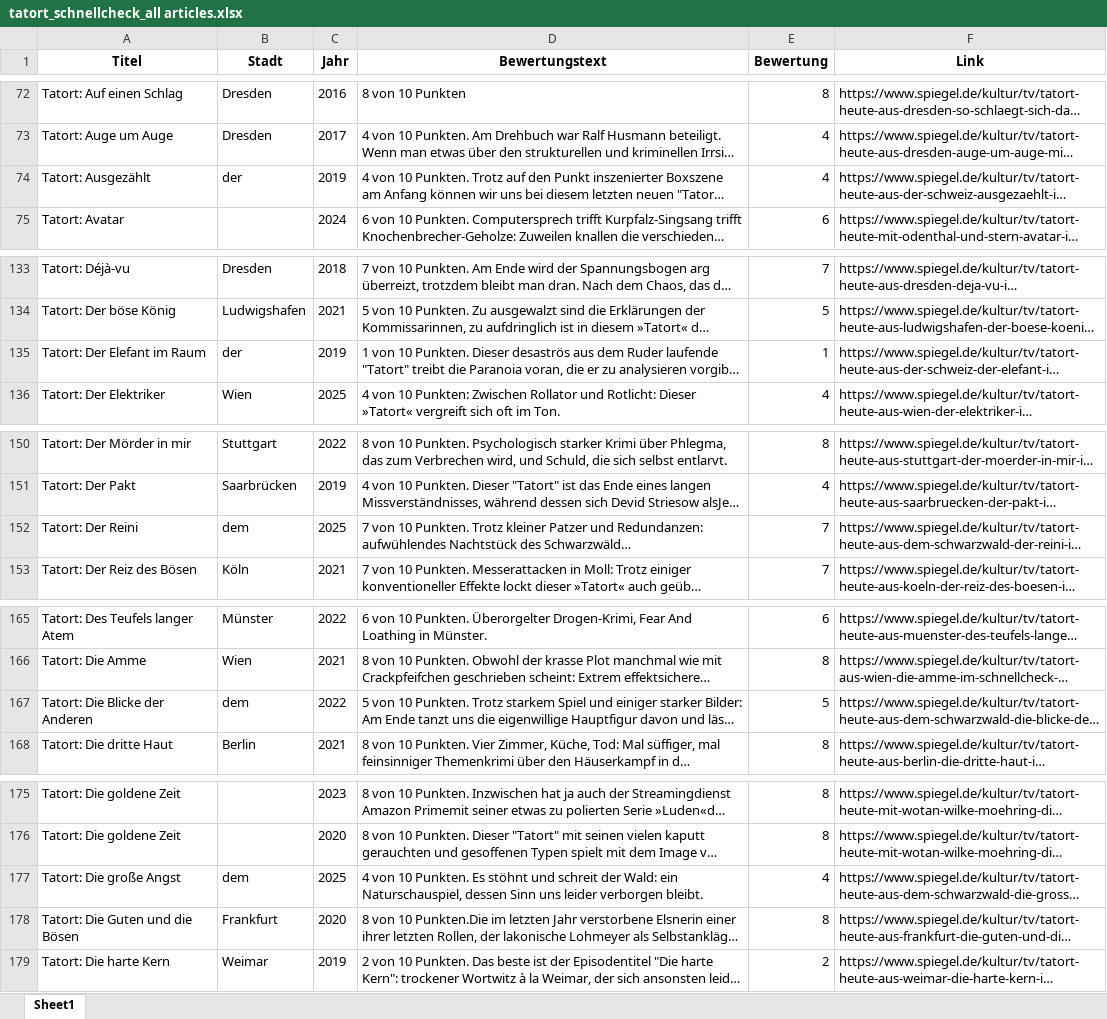
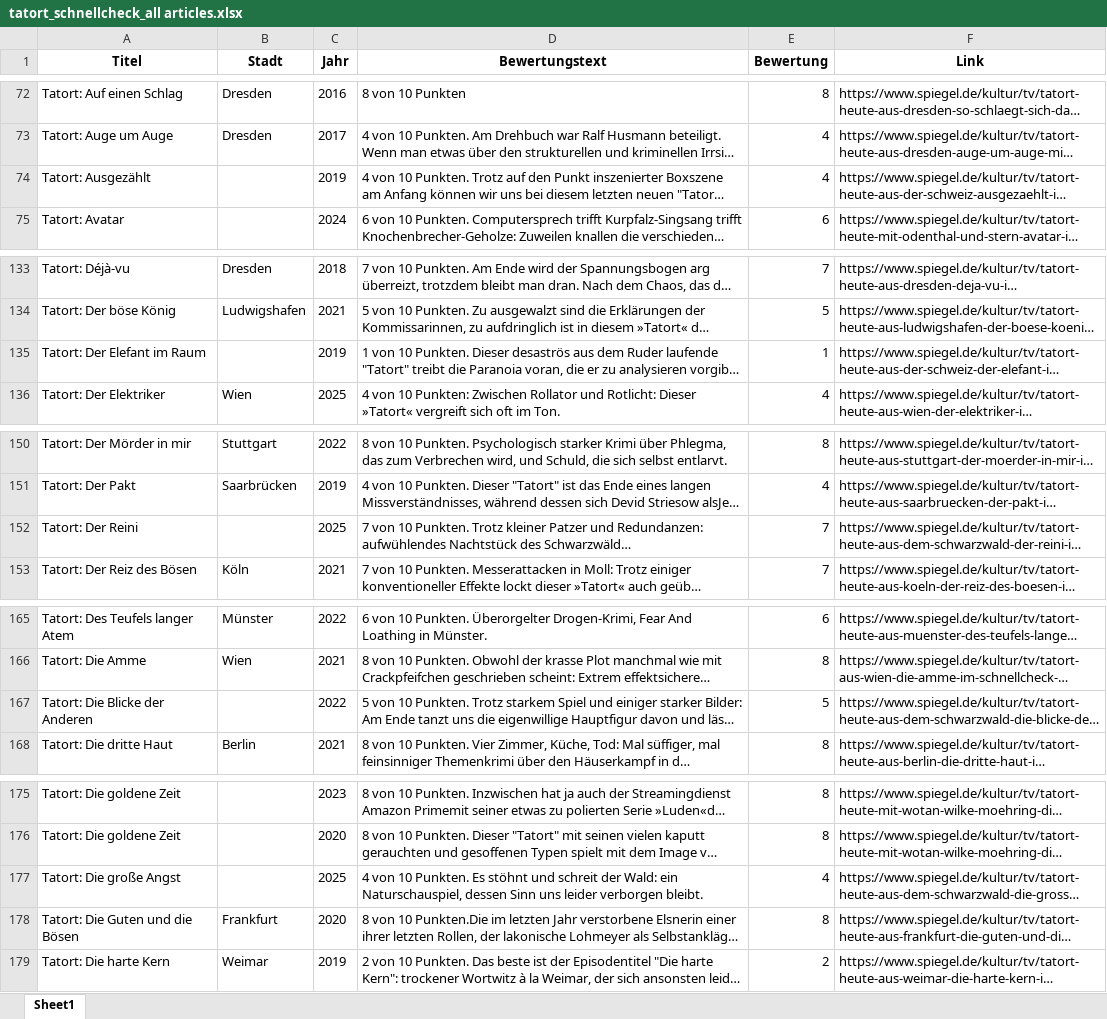
Before and after one commit to Karlheina/tatort_schnellcheck, an Excel workbook: Sicherung/tatort_schnellcheck_all articles.xlsx, sheet Sheet1, drawn as a sheet; only a part is shown, gaps mark what is left out; long unchanged cells end in …; values as stored, in another font and other column widths than the file's, no borders; charts and pictures not drawn; the diff covers the shown part only; the diff names each change by its address in the sheet, - before the commit and + after, or states it on an @@ line.

```diff
--- a/Sicherung/tatort_schnellcheck_all articles.xlsx (sheet Sheet1)
+++ b/Sicherung/tatort_schnellcheck_all articles.xlsx (sheet Sheet1)
-B74 (Stadt): der
+B74 (Stadt): (empty)
-B135 (Stadt): der
+B135 (Stadt): (empty)
-B152 (Stadt): dem
+B152 (Stadt): (empty)
-B167 (Stadt): dem
+B167 (Stadt): (empty)
-B177 (Stadt): dem
+B177 (Stadt): (empty)
```
Also changed, not shown: 20 edited cells elsewhere in this sheet, tatort_schnellcheck_all articles.xlsx, 7 other files.
